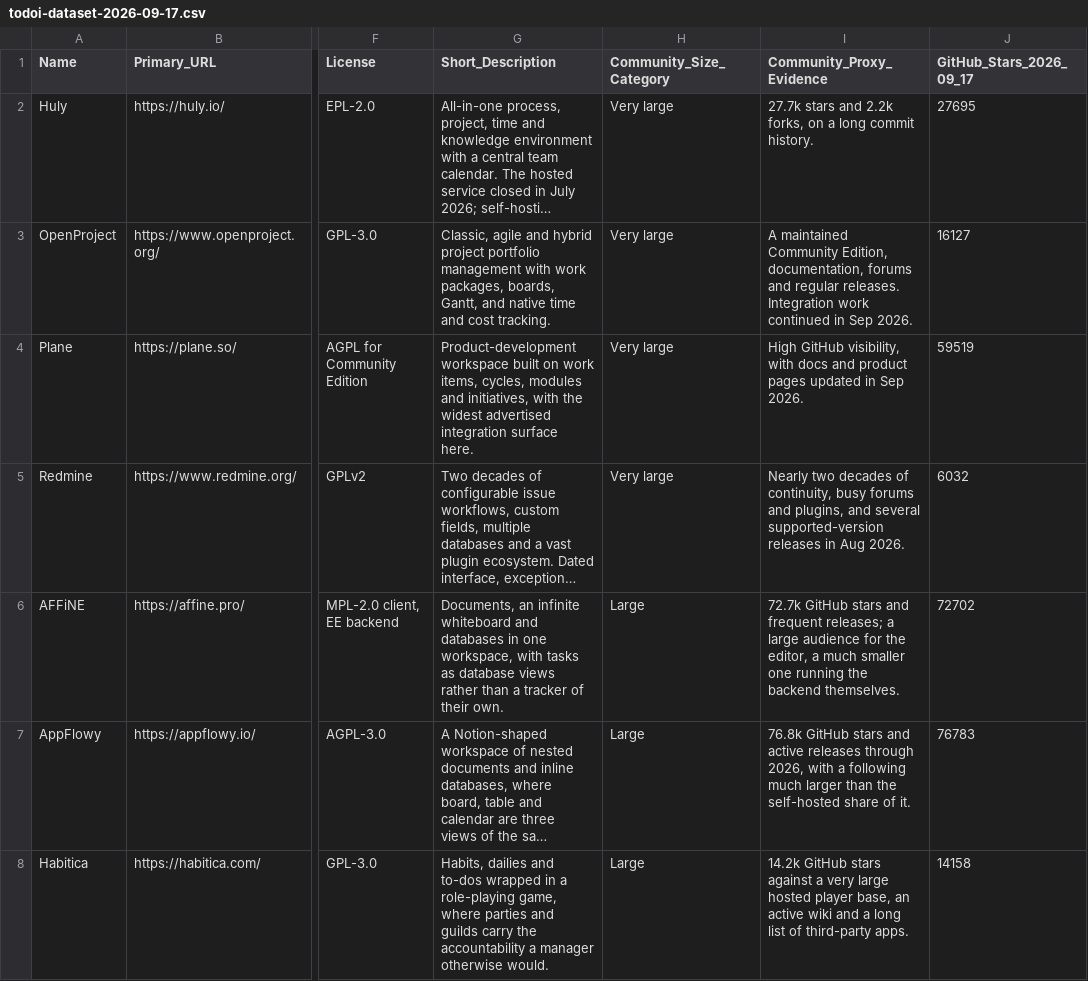
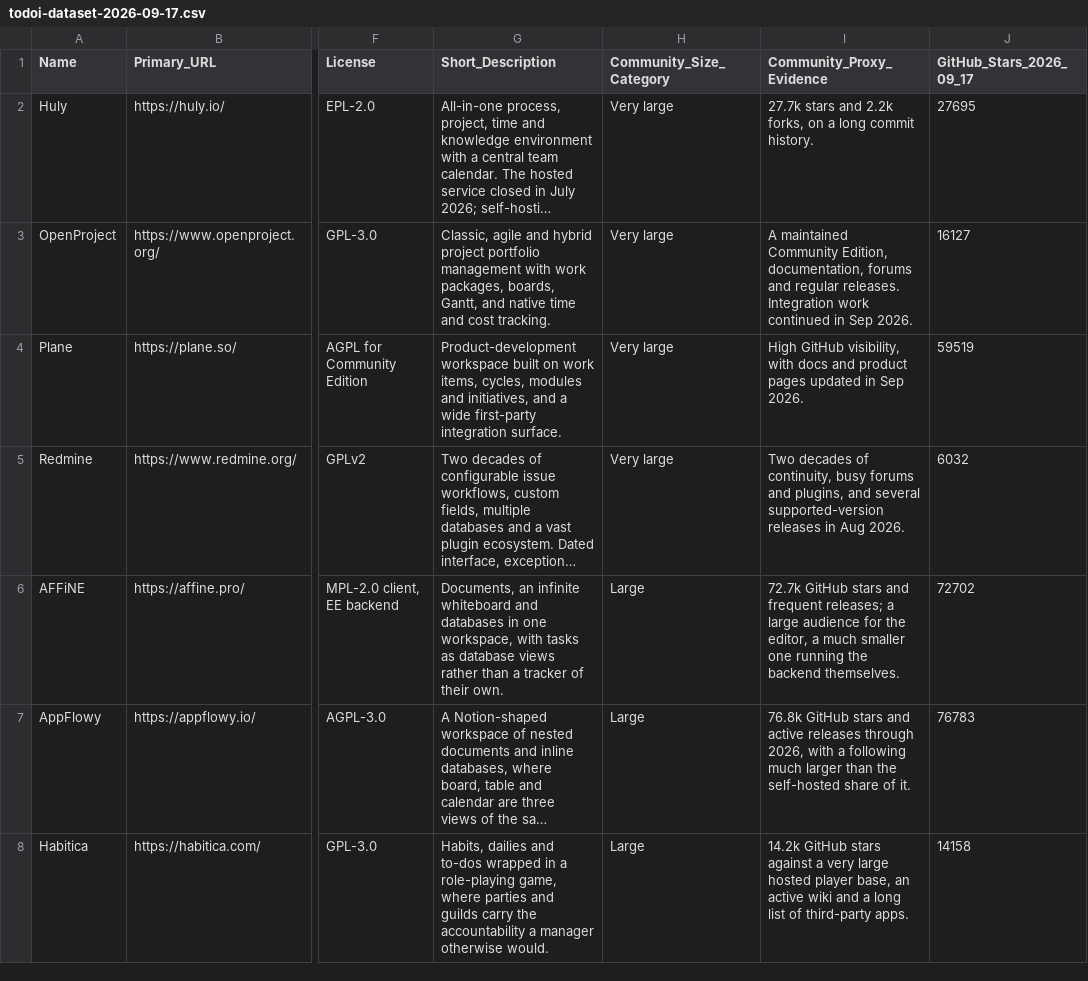
Before and after one commit to xpiu/todoi-org, a CSV file: todoi-org-website/todoi-dataset-2026-09-17.csv, drawn as a sheet; only a part is shown, gaps mark what is left out; long unchanged cells end in …; the diff names each change by its address in the sheet, - before the commit and + after, or states it on an @@ line.

```diff
--- a/todoi-org-website/todoi-dataset-2026-09-17.csv
+++ b/todoi-org-website/todoi-dataset-2026-09-17.csv
-G4 (Short_Description): …and initiatives, with the widest advertised integration surface here.
+G4 (Short_Description): …and initiatives, and a wide first-party integration surface.
-I5 (Community_Proxy_Evidence): Nearly two decades of…
+I5 (Community_Proxy_Evidence): Two decades of…
```
Also changed, not shown: 3 other files.
